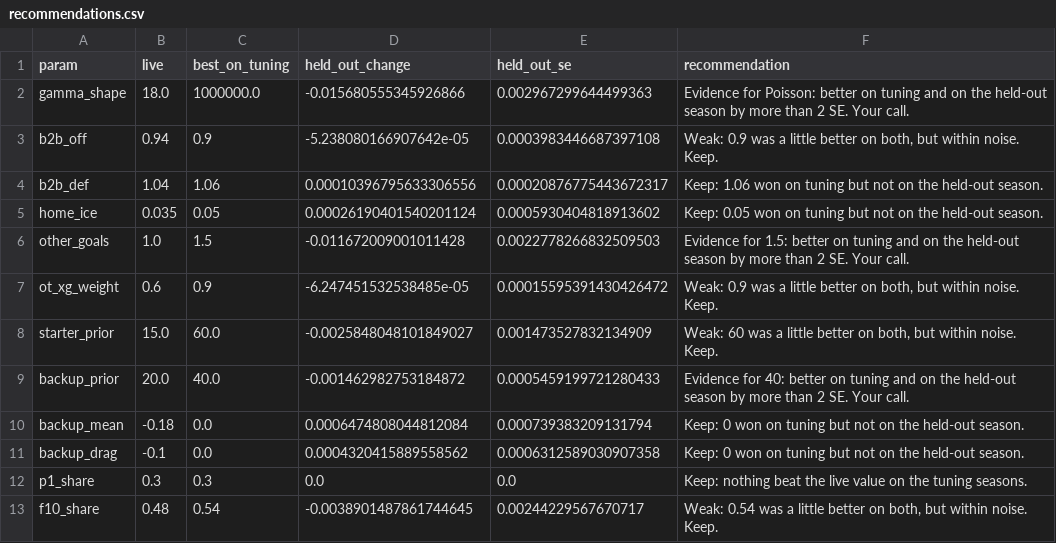
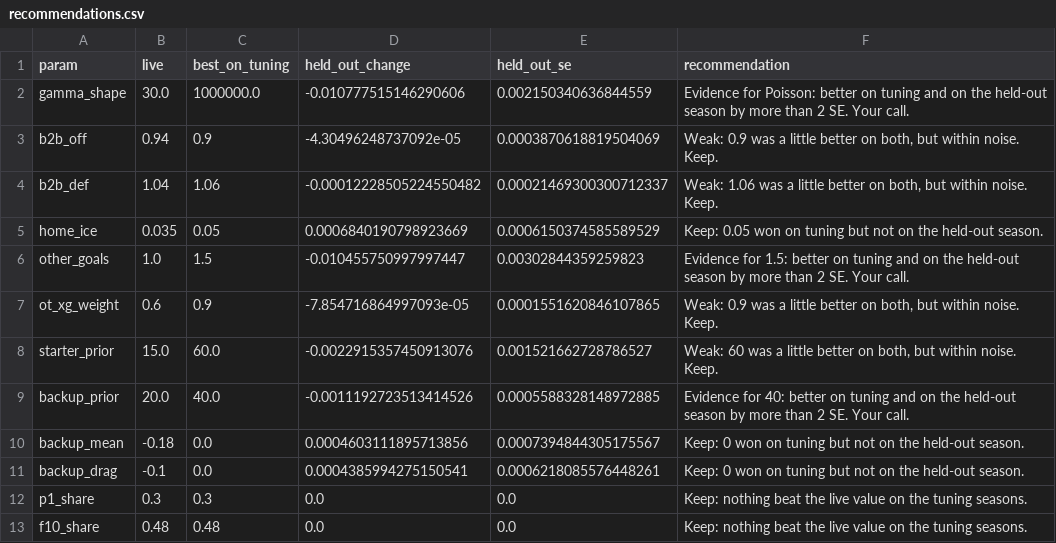
Before and after one commit to markdhooge-qbread/NHL-Model, a CSV file: backtests/results/recommendations.csv, drawn as a sheet.

```diff
--- a/backtests/results/recommendations.csv
+++ b/backtests/results/recommendations.csv
@@ -1,13 +1,13 @@
 param,live,best_on_tuning,held_out_change,held_out_se,recommendation
-gamma_shape,18.0,1000000.0,-0.015680555345926866,0.002967299644499363,Evidence for Poisson: better on tuning and on the held-out season by more than 2 SE. Your call.
-b2b_off,0.94,0.9,-5.238080166907642e-05,0.0003983446687397108,"Weak: 0.9 was a little better on both, but within noise. Keep."
-b2b_def,1.04,1.06,0.00010396795633306556,0.00020876775443672317,Keep: 1.06 won on tuning but not on the held-out season.
-home_ice,0.035,0.05,0.00026190401540201124,0.0005930404818913602,Keep: 0.05 won on tuning but not on the held-out season.
-other_goals,1.0,1.5,-0.011672009001011428,0.0022778266832509503,Evidence for 1.5: better on tuning and on the held-out season by more than 2 SE. Your call.
-ot_xg_weight,0.6,0.9,-6.247451532538485e-05,0.00015595391430426472,"Weak: 0.9 was a little better on both, but within noise. Keep."
-starter_prior,15.0,60.0,-0.0025848048101849027,0.001473527832134909,"Weak: 60 was a little better on both, but within noise. Keep."
-backup_prior,20.0,40.0,-0.001462982753184872,0.0005459199721280433,Evidence for 40: better on tuning and on the held-out season by more than 2 SE. Your call.
-backup_mean,-0.18,0.0,0.0006474808044812084,0.000739383209131794,Keep: 0 won on tuning but not on the held-out season.
-backup_drag,-0.1,0.0,0.0004320415889558562,0.0006312589030907358,Keep: 0 won on tuning but not on the held-out season.
+gamma_shape,30.0,1000000.0,-0.010777515146290606,0.002150340636844559,Evidence for Poisson: better on tuning and on the held-out season by more than 2 SE. Your call.
+b2b_off,0.94,0.9,-4.30496248737092e-05,0.0003870618819504069,"Weak: 0.9 was a little better on both, but within noise. Keep."
+b2b_def,1.04,1.06,-0.00012228505224550482,0.00021469300300712337,"Weak: 1.06 was a little better on both, but within noise. Keep."
+home_ice,0.035,0.05,0.0006840190798923669,0.0006150374585589529,Keep: 0.05 won on tuning but not on the held-out season.
+other_goals,1.0,1.5,-0.010455750997997447,0.00302844359259823,Evidence for 1.5: better on tuning and on the held-out season by more than 2 SE. Your call.
+ot_xg_weight,0.6,0.9,-7.854716864997093e-05,0.0001551620846107865,"Weak: 0.9 was a little better on both, but within noise. Keep."
+starter_prior,15.0,60.0,-0.0022915357450913076,0.001521662728786527,"Weak: 60 was a little better on both, but within noise. Keep."
+backup_prior,20.0,40.0,-0.0011192723513414526,0.0005588328148972885,Evidence for 40: better on tuning and on the held-out season by more than 2 SE. Your call.
+backup_mean,-0.18,0.0,0.0004603111895713856,0.0007394844305175567,Keep: 0 won on tuning but not on the held-out season.
+backup_drag,-0.1,0.0,0.0004385994275150541,0.0006218085576448261,Keep: 0 won on tuning but not on the held-out season.
 p1_share,0.3,0.3,0.0,0.0,Keep: nothing beat the live value on the tuning seasons.
-f10_share,0.48,0.54,-0.0038901487861744645,0.00244229567670717,"Weak: 0.54 was a little better on both, but within noise. Keep."
+f10_share,0.48,0.48,0.0,0.0,Keep: nothing beat the live value on the tuning seasons.
```
Also changed, not shown: backtests/results/calibration_h_win.csv, backtests/results/goal_tails.csv, 8 other files.
